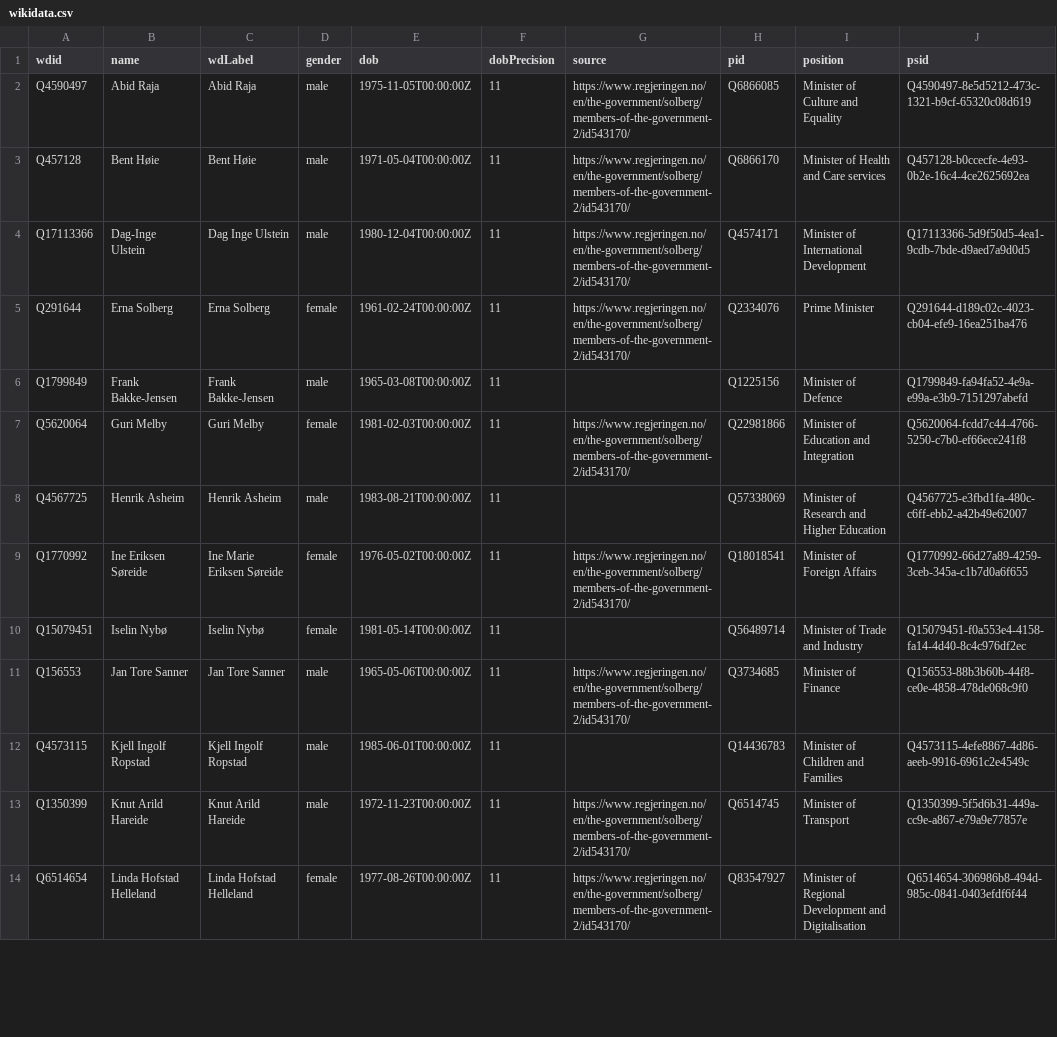
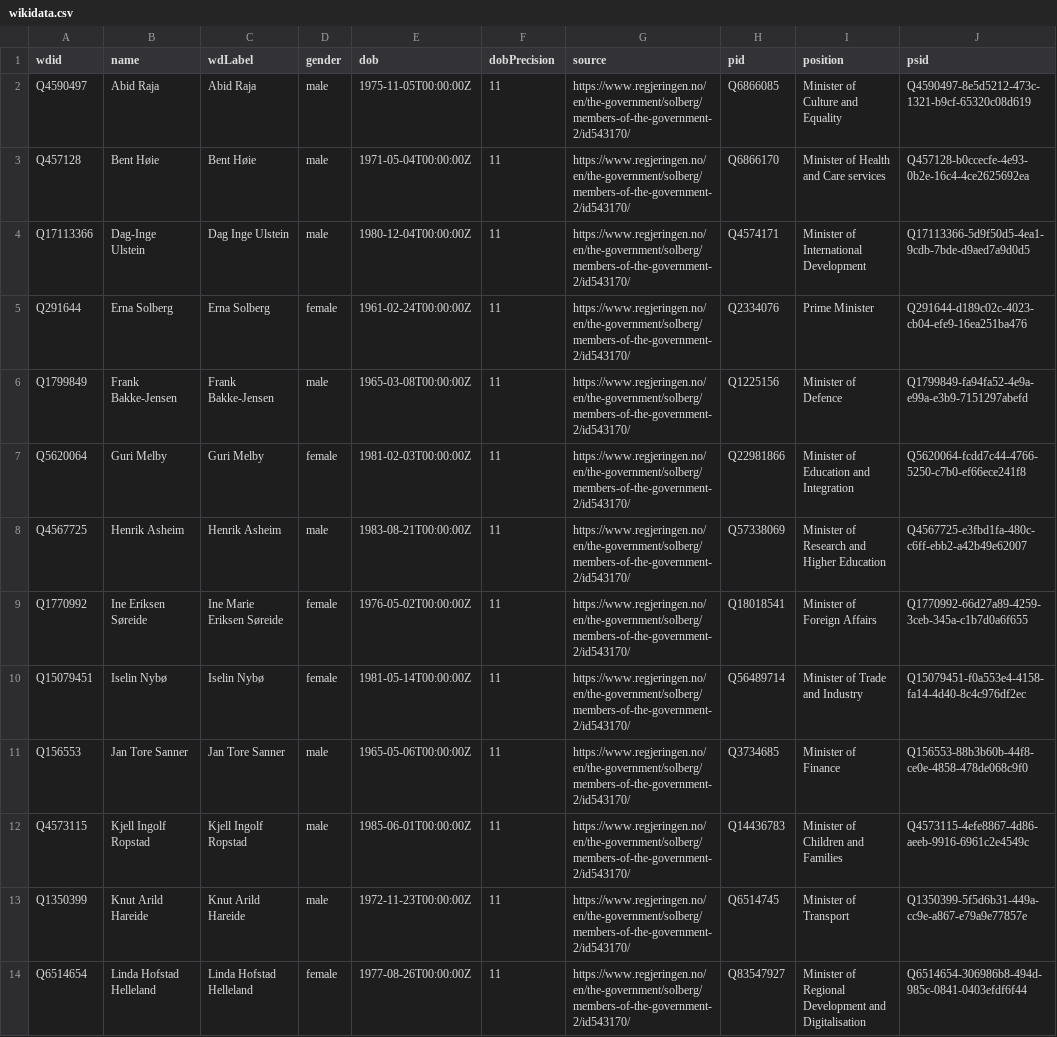
Before and after one commit to every-politician-scrapers/norway-cabinet, a CSV file: data/wikidata.csv, drawn as a sheet; only a part is shown; the diff covers the shown part only.

Commit message:
refresh data

```diff
--- a/data/wikidata.csv
+++ b/data/wikidata.csv
@@ -5,9 +5,9 @@ Q17113366,Dag-Inge Ulstein,Dag Inge Ulstein,male,1980-12-04T00:00:00Z,11,https:/
 Q291644,Erna Solberg,Erna Solberg,female,1961-02-24T00:00:00Z,11,https://www.regjeringen.no/en/the-government/solberg/members-of-the-government-2/id543170/,Q2334076,Prime Minister,Q291644-d189c02c-4023-cb04-efe9-16ea251ba476
-Q1799849,Frank Bakke-Jensen,Frank Bakke-Jensen,male,1965-03-08T00:00:00Z,11,,Q1225156,Minister of Defence,Q1799849-fa94fa52-4e9a-e99a-e3b9-7151297abefd
+Q1799849,Frank Bakke-Jensen,Frank Bakke-Jensen,male,1965-03-08T00:00:00Z,11,https://www.regjeringen.no/en/the-government/solberg/members-of-the-government-2/id543170/,Q1225156,Minister of Defence,Q1799849-fa94fa52-4e9a-e99a-e3b9-7151297abefd
 Q5620064,Guri Melby,Guri Melby,female,1981-02-03T00:00:00Z,11,https://www.regjeringen.no/en/the-government/solberg/members-of-the-government-2/id543170/,Q22981866,Minister of Education and Integration,Q5620064-fcdd7c44-4766-5250-c7b0-ef66ece241f8
-Q4567725,Henrik Asheim,Henrik Asheim,male,1983-08-21T00:00:00Z,11,,Q57338069,Minister of Research and Higher Education,Q4567725-e3fbd1fa-480c-c6ff-ebb2-a42b49e62007
+Q4567725,Henrik Asheim,Henrik Asheim,male,1983-08-21T00:00:00Z,11,https://www.regjeringen.no/en/the-government/solberg/members-of-the-government-2/id543170/,Q57338069,Minister of Research and Higher Education,Q4567725-e3fbd1fa-480c-c6ff-ebb2-a42b49e62007
 Q1770992,Ine Eriksen Søreide,Ine Marie Eriksen Søreide,female,1976-05-02T00:00:00Z,11,https://www.regjeringen.no/en/the-government/solberg/members-of-the-government-2/id543170/,Q18018541,Minister of Foreign Affairs,Q1770992-66d27a89-4259-3ceb-345a-c1b7d0a6f655
-Q15079451,Iselin Nybø,Iselin Nybø,female,1981-05-14T00:00:00Z,11,,Q56489714,Minister of Trade and Industry,Q15079451-f0a553e4-4158-fa14-4d40-8c4c976df2ec
+Q15079451,Iselin Nybø,Iselin Nybø,female,1981-05-14T00:00:00Z,11,https://www.regjeringen.no/en/the-government/solberg/members-of-the-government-2/id543170/,Q56489714,Minister of Trade and Industry,Q15079451-f0a553e4-4158-fa14-4d40-8c4c976df2ec
 Q156553,Jan Tore Sanner,Jan Tore Sanner,male,1965-05-06T00:00:00Z,11,https://www.regjeringen.no/en/the-government/solberg/members-of-the-government-2/id543170/,Q3734685,Minister of Finance,Q156553-88b3b60b-44f8-ce0e-4858-478de068c9f0
-Q4573115,Kjell Ingolf Ropstad,Kjell Ingolf Ropstad,male,1985-06-01T00:00:00Z,11,,Q14436783,Minister of Children and Families,Q4573115-4efe8867-4d86-aeeb-9916-6961c2e4549c
+Q4573115,Kjell Ingolf Ropstad,Kjell Ingolf Ropstad,male,1985-06-01T00:00:00Z,11,https://www.regjeringen.no/en/the-government/solberg/members-of-the-government-2/id543170/,Q14436783,Minister of Children and Families,Q4573115-4efe8867-4d86-aeeb-9916-6961c2e4549c
 Q1350399,Knut Arild Hareide,Knut Arild Hareide,male,1972-11-23T00:00:00Z,11,https://www.regjeringen.no/en/the-government/solberg/members-of-the-government-2/id543170/,Q6514745,Minister of Transport,Q1350399-5f5d6b31-449a-cc9e-a867-e79a9e77857e
```
Also changed, not shown: 3 edited cells elsewhere in this file.
